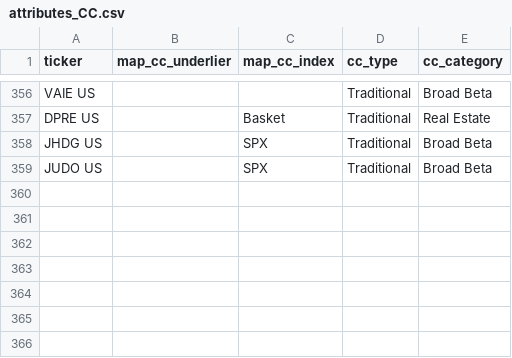
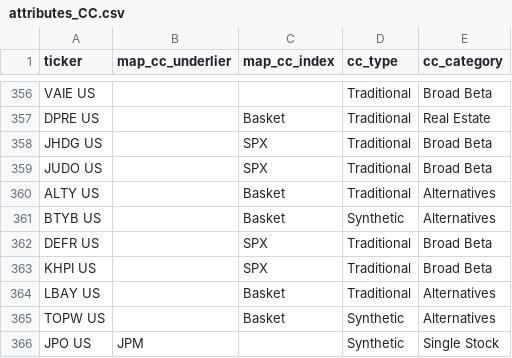
Before and after one commit to the-atlas-protocol/rexfinhub, a CSV file: config/rules/attributes_CC.csv, drawn as a sheet; only a part is shown, gaps mark what is left out.

Commit message:
data: classifier rules for 47 new launches + 14 issuer mappings + 7 CC attrs (clears 5/12 maintenance window)
- fund_mapping.csv: +17 Thematic rows for new Pacer/WisdomTree/Hexis/Corgi/Polen funds
- attributes_Thematic.csv: +17 sub-category rows matching the above
- exclusions.csv: +9 funds (country/regional/factor/fixed-income — no rex bucket)
- issuer_mapping.csv: +3 (Kensington, Leatherback, PL Growth)
- issuer_brand_overrides.csv: +10 per-ticker overrides (Corgi MAY-series x9 + RSIT Return Stacked)
- attributes_CC.csv: +7 attribute rows for Global X/VistaShares/Aptus/Kensington/Leatherback/Roundhill/YieldMax JP

See docs/audit_2026-05-12/clear_maintenance_window.md for the full per-ticker decision log.

After merge, VPS chain re-run + maintenance flag removal can proceed.

```diff
--- a/config/rules/attributes_CC.csv
+++ b/config/rules/attributes_CC.csv
@@ -359 +359,8 @@ JHDG US,,SPX,Traditional,Broad Beta
 JUDO US,,SPX,Traditional,Broad Beta
+ALTY US,,Basket,Traditional,Alternatives
+BTYB US,,Basket,Synthetic,Alternatives
+DEFR US,,SPX,Traditional,Broad Beta
+KHPI US,,SPX,Traditional,Broad Beta
+LBAY US,,Basket,Traditional,Alternatives
+TOPW US,,Basket,Synthetic,Alternatives
+JPO US,JPM,,Synthetic,Single Stock
```
Also changed, not shown: config/rules/attributes_Thematic.csv, config/rules/fund_mapping.csv, 4 other files.
